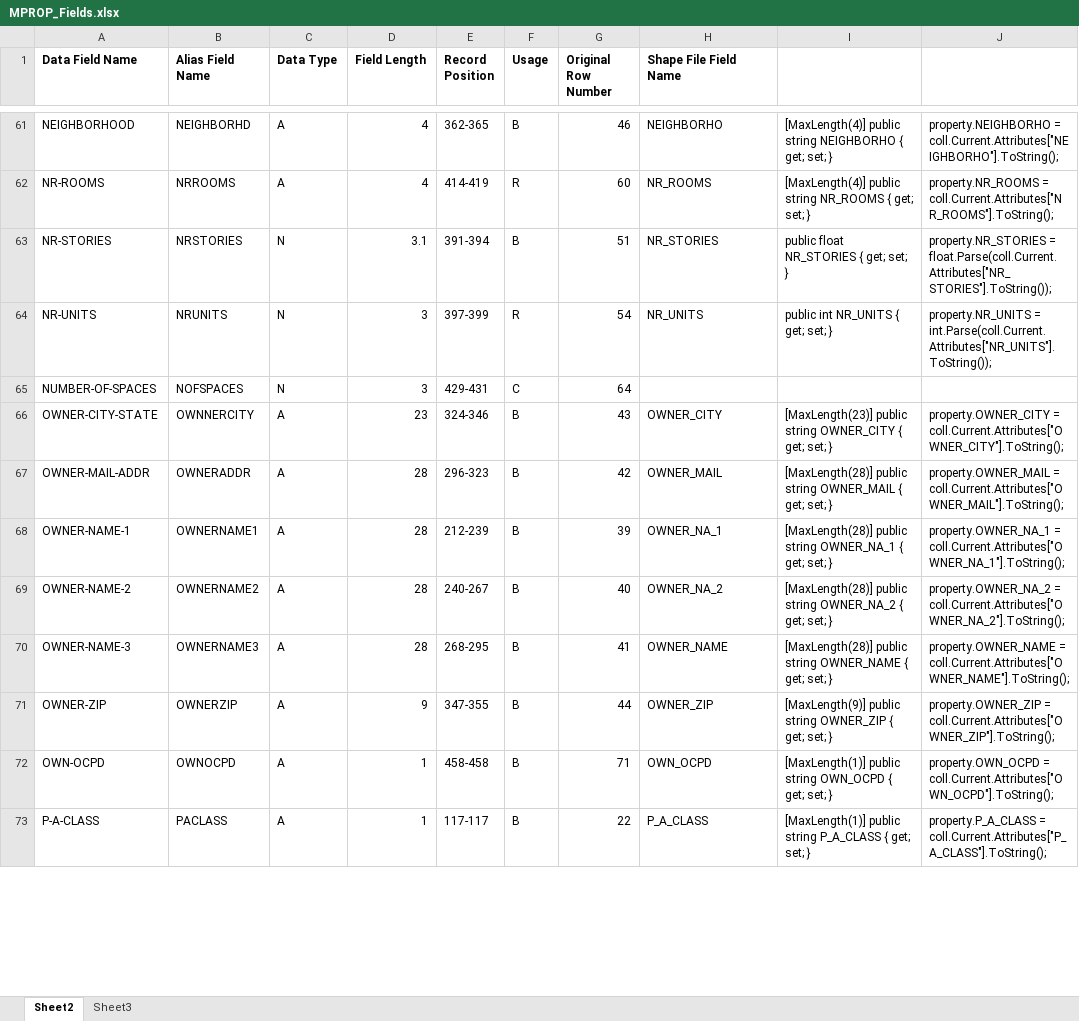
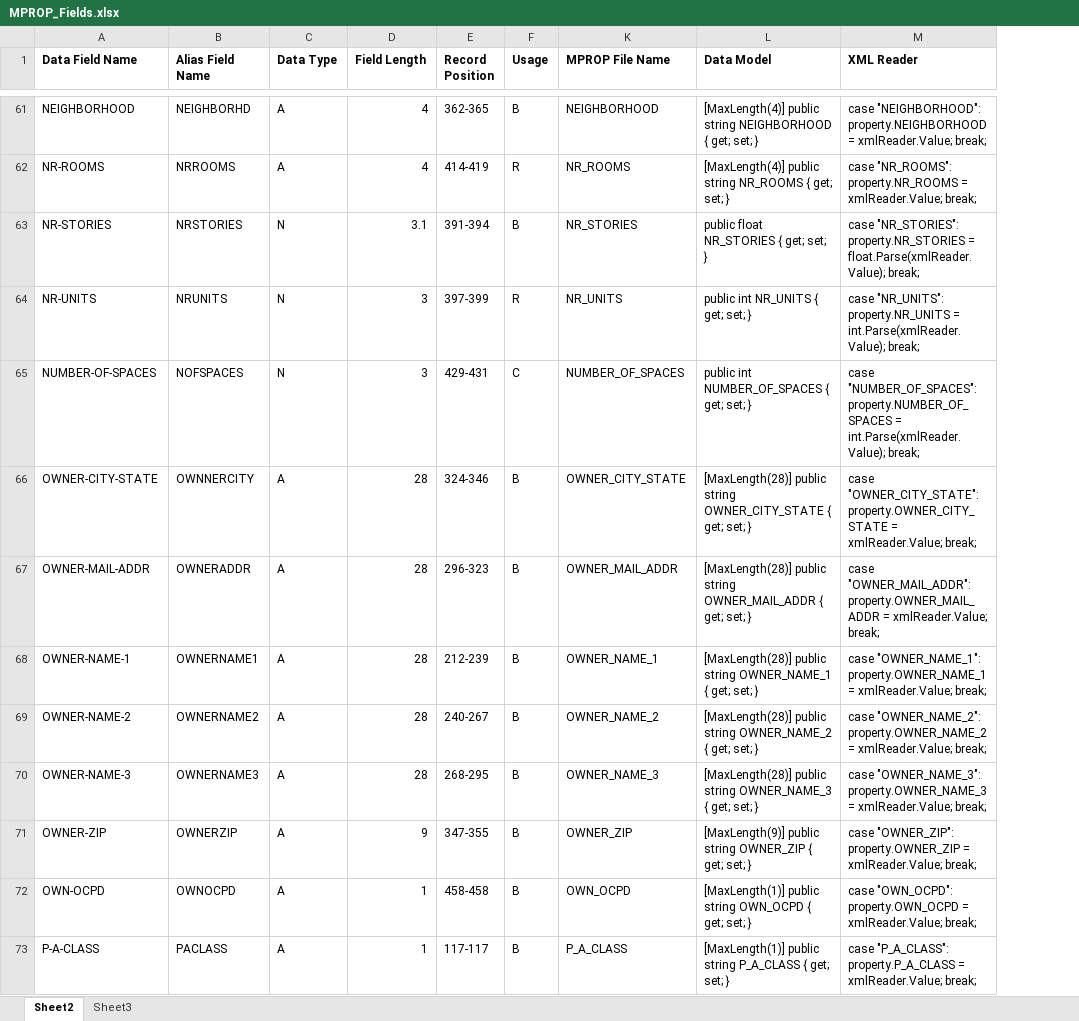
Before and after one commit to ChrisP1118/mketools, an Excel workbook: DataSources/MPROP_Fields.xlsx, sheet Sheet2, drawn as a sheet; only a part is shown, gaps mark what is left out; values as stored, in another font and other column widths than the file's, no borders; removed rows and columns are numbered as before the commit, all else as after; the diff covers the shown part only; the diff names each change by its address in the sheet, - before the commit and + after, or states it on an @@ line.

```diff
--- a/DataSources/MPROP_Fields.xlsx (sheet Sheet2)
+++ b/DataSources/MPROP_Fields.xlsx (sheet Sheet2)
@@ column G (Original Row Number) hidden, rows 61-73: 46 | 60 | 51 | 54 | 64 | 43 | 42 | 39 | 40 | 41 | 44 | 71 | 22 @@
@@ column J hidden, rows 61-73: property.NEIGHBORHO = coll.Current.Attributes["NEIGHBORHO"].ToString(); | property.NR_ROOMS = coll.Current.Attributes["NR_ROOMS"].ToString(); | property.NR_STORIES = float.Parse(coll.Current.Attributes["NR_STORIES"].ToString()); | property.NR_UNITS = int.Parse(coll.Current.Attributes["NR_UNITS"].ToString()); |  | property.OWNER_CITY = coll.Current.Attributes["OWNER_CITY"].ToString(); | property.OWNER_MAIL = coll.Current.Attributes["OWNER_MAIL"].ToString(); | property.OWNER_NA_1 = coll.Current.Attributes["OWNER_NA_1"].ToString(); | property.OWNER_NA_2 = coll.Current.Attributes["OWNER_NA_2"].ToString(); | property.OWNER_NAME = coll.Current.Attributes["OWNER_NAME"].ToString(); | property.OWNER_ZIP = coll.Current.Attributes["OWNER_ZIP"].ToString(); | property.OWN_OCPD = coll.Current.Attributes["OWN_OCPD"].ToString(); | property.P_A_CLASS = coll.Current.Attributes["P_A_CLASS"].ToString(); @@
+column M (XML Reader), rows 61-73: case "NEIGHBORHOOD": property.NEIGHBORHOOD = xmlReader.Value; break; | case "NR_ROOMS": property.NR_ROOMS = xmlReader.Value; break; | case "NR_STORIES": property.NR_STORIES = float.Parse(xmlReader.Value); break; | case "NR_UNITS": property.NR_UNITS = int.Parse(xmlReader.Value); break; | case "NUMBER_OF_SPACES": property.NUMBER_OF_SPACES = int.Parse(xmlReader.Value); break; | case "OWNER_CITY_STATE": property.OWNER_CITY_STATE = xmlReader.Value; break; | case "OWNER_MAIL_ADDR": property.OWNER_MAIL_ADDR = xmlReader.Value; break; | case "OWNER_NAME_1": property.OWNER_NAME_1 = xmlReader.Value; break; | case "OWNER_NAME_2": property.OWNER_NAME_2 = xmlReader.Value; break; | case "OWNER_NAME_3": property.OWNER_NAME_3 = xmlReader.Value; break; | case "OWNER_ZIP": property.OWNER_ZIP = xmlReader.Value; break; | case "OWN_OCPD": property.OWN_OCPD = xmlReader.Value; break; | case "P_A_CLASS": property.P_A_CLASS = xmlReader.Value; break;
-K1: Shape File Field Name
+K1: MPROP File Name
-L1: (empty)
+L1: Data Model
-K61 (MPROP File Name): NEIGHBORHO
+K61 (MPROP File Name): NEIGHBORHOOD
-L61 (Data Model): …public string NEIGHBORHO { get;…
+L61 (Data Model): …public string NEIGHBORHOOD { get;…
-K65 (MPROP File Name): (empty)
+K65 (MPROP File Name): NUMBER_OF_SPACES
-L65 (Data Model): (empty)
+L65 (Data Model): public int NUMBER_OF_SPACES { get; set; }
-D66 (Field Length): 23
+D66 (Field Length): 28
-K66 (MPROP File Name): OWNER_CITY
+K66 (MPROP File Name): OWNER_CITY_STATE
-L66 (Data Model): [MaxLength(23)] public string OWNER_CITY { get;…
+L66 (Data Model): [MaxLength(28)] public string OWNER_CITY_STATE { get;…
-K67 (MPROP File Name): OWNER_MAIL
+K67 (MPROP File Name): OWNER_MAIL_ADDR
-L67 (Data Model): …public string OWNER_MAIL { get;…
+L67 (Data Model): …public string OWNER_MAIL_ADDR { get;…
-K68 (MPROP File Name): OWNER_NA_1
+K68 (MPROP File Name): OWNER_NAME_1
-L68 (Data Model): …public string OWNER_NA_1 { get;…
+L68 (Data Model): …public string OWNER_NAME_1 { get;…
-K69 (MPROP File Name): OWNER_NA_2
+K69 (MPROP File Name): OWNER_NAME_2
-L69 (Data Model): …public string OWNER_NA_2 { get;…
+L69 (Data Model): …public string OWNER_NAME_2 { get;…
-K70 (MPROP File Name): OWNER_NAME
+K70 (MPROP File Name): OWNER_NAME_3
-L70 (Data Model): …public string OWNER_NAME { get;…
+L70 (Data Model): …public string OWNER_NAME_3 { get;…
```
Also changed, not shown: 6 added rows, 110 edited cells and cell formats elsewhere in this sheet, formulas that keep their value, hidden cells, 28 other files.
